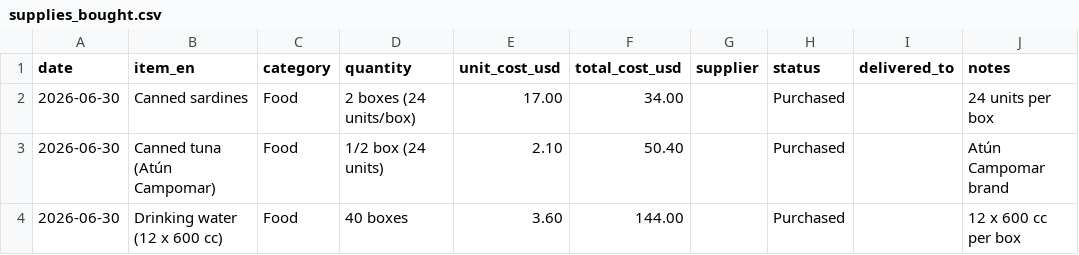
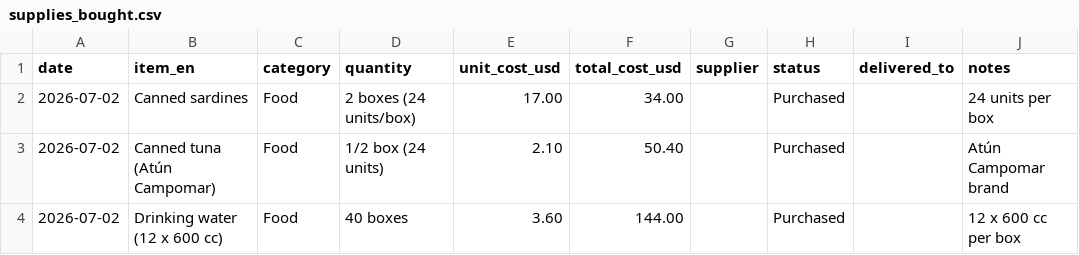
Before and after one commit to cev2030/uchicago-for-venezuela, a CSV file: supplies-needed/supplies_bought.csv, drawn as a sheet.

```diff
--- a/supplies-needed/supplies_bought.csv
+++ b/supplies-needed/supplies_bought.csv
@@ -1,4 +1,4 @@
 date,item_en,category,quantity,unit_cost_usd,total_cost_usd,supplier,status,delivered_to,notes
-2026-06-30,Canned sardines,Food,2 boxes (24 units/box),17.00,34.00,,Purchased,,24 units per box
-2026-06-30,Canned tuna (Atún Campomar),Food,1/2 box (24 units),2.10,50.40,,Purchased,,Atún Campomar brand
-2026-06-30,Drinking water (12 x 600 cc),Food,40 boxes,3.60,144.00,,Purchased,,12 x 600 cc per box
+2026-07-02,Canned sardines,Food,2 boxes (24 units/box),17.00,34.00,,Purchased,,24 units per box
+2026-07-02,Canned tuna (Atún Campomar),Food,1/2 box (24 units),2.10,50.40,,Purchased,,Atún Campomar brand
+2026-07-02,Drinking water (12 x 600 cc),Food,40 boxes,3.60,144.00,,Purchased,,12 x 600 cc per box
```
Also changed, not shown: 1 other file.
